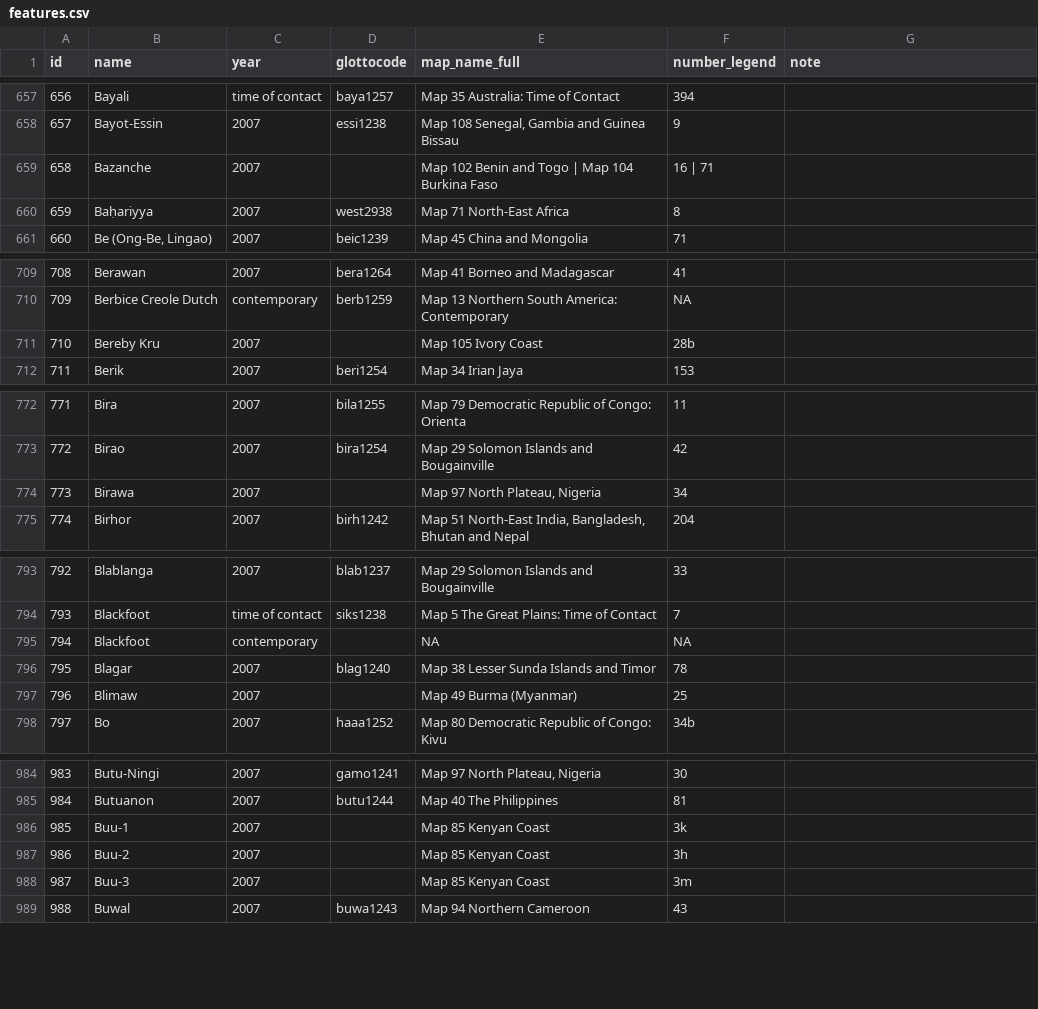
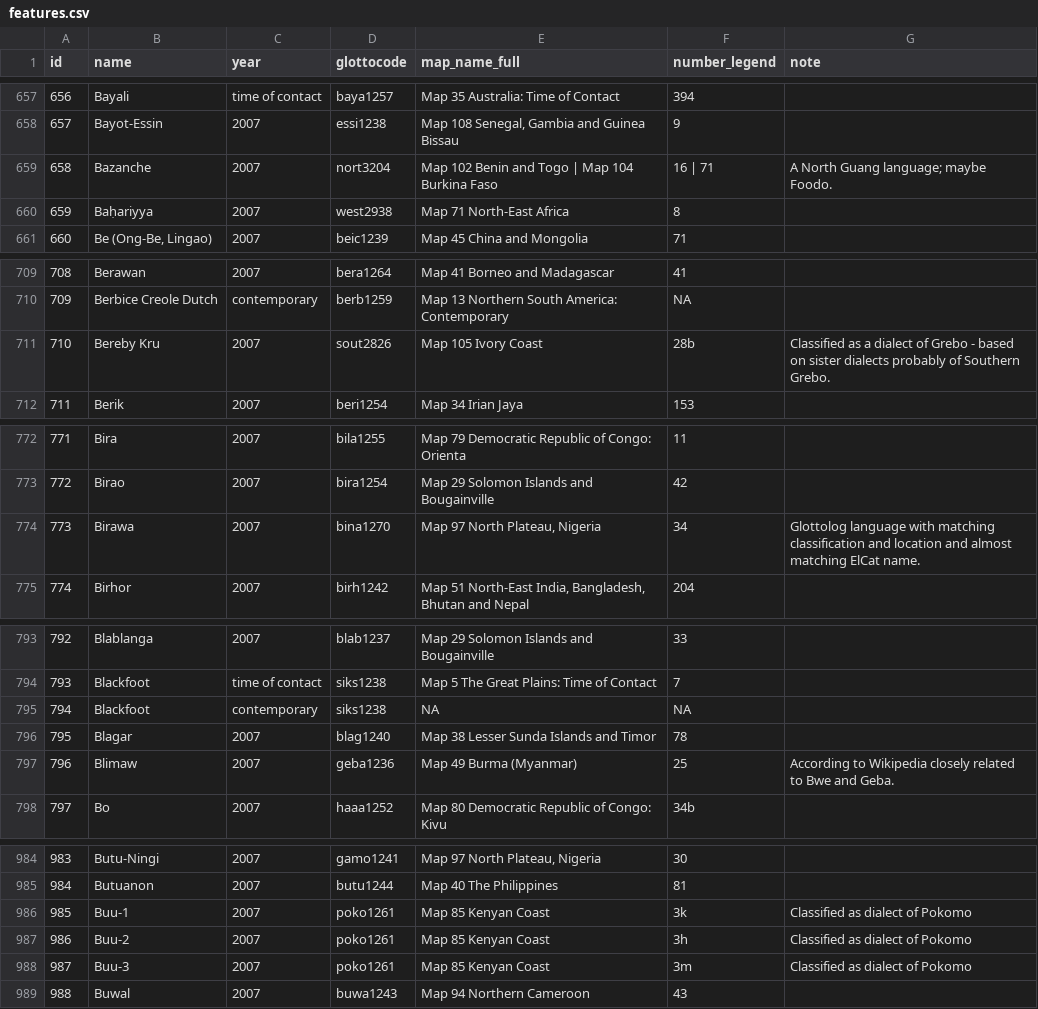
Before and after one commit to Glottography/asher2007world, a CSV file: etc/features.csv, drawn as a sheet; only a part is shown, gaps mark what is left out; the diff covers the shown part only.

Commit message:
a couple more Glottocodes

```diff
--- a/etc/features.csv
+++ b/etc/features.csv
@@ -658,3 +658,3 @@ id,name,year,glottocode,map_name_full,number_legend,note
 657,Bayot-Essin,2007,essi1238,"Map 108 Senegal, Gambia and Guinea Bissau",9,
-658,Bazanche,2007,,Map 102 Benin and Togo | Map 104 Burkina Faso,16 | 71,
+658,Bazanche,2007,nort3204,Map 102 Benin and Togo | Map 104 Burkina Faso,16 | 71,A North Guang language; maybe Foodo.
 659,Baḥariyya,2007,west2938,Map 71 North-East Africa,8,
@@ -710,3 +710,3 @@ id,name,year,glottocode,map_name_full,number_legend,note
 709,Berbice Creole Dutch,contemporary,berb1259,Map 13 Northern South America: Contemporary,NA,
-710,Bereby Kru,2007,,Map 105 Ivory Coast,28b,
+710,Bereby Kru,2007,sout2826,Map 105 Ivory Coast,28b,Classified as a dialect of Grebo - based on sister dialects probably of Southern Grebo.
 711,Berik,2007,beri1254,Map 34 Irian Jaya,153,
@@ -773,3 +773,3 @@ id,name,year,glottocode,map_name_full,number_legend,note
 772,Birao,2007,bira1254,Map 29 Solomon Islands and Bougainville,42,
-773,Birawa,2007,,"Map 97 North Plateau, Nigeria",34,
+773,Birawa,2007,bina1270,"Map 97 North Plateau, Nigeria",34,Glottolog language with matching classification and location and almost matching ElCat name.
 774,Birhor,2007,birh1242,"Map 51 North-East India, Bangladesh, Bhutan and Nepal",204,
@@ -794,5 +794,5 @@ id,name,year,glottocode,map_name_full,number_legend,note
 793,Blackfoot,time of contact,siks1238,Map 5 The Great Plains: Time of Contact,7,
-794,Blackfoot,contemporary,,NA,NA,
+794,Blackfoot,contemporary,siks1238,NA,NA,
 795,Blagar,2007,blag1240,Map 38 Lesser Sunda Islands and Timor,78,
-796,Blimaw,2007,,Map 49 Burma (Myanmar),25,
+796,Blimaw,2007,geba1236,Map 49 Burma (Myanmar),25,According to Wikipedia closely related to Bwe and Geba.
 797,Bo,2007,haaa1252,Map 80 Democratic Republic of Congo: Kivu,34b,
@@ -985,5 +985,5 @@ id,name,year,glottocode,map_name_full,number_legend,note
 984,Butuanon,2007,butu1244,Map 40 The Philippines,81,
-985,Buu-1,2007,,Map 85 Kenyan Coast,3k,
-986,Buu-2,2007,,Map 85 Kenyan Coast,3h,
-987,Buu-3,2007,,Map 85 Kenyan Coast,3m,
+985,Buu-1,2007,poko1261,Map 85 Kenyan Coast,3k,Classified as dialect of Pokomo
+986,Buu-2,2007,poko1261,Map 85 Kenyan Coast,3h,Classified as dialect of Pokomo
+987,Buu-3,2007,poko1261,Map 85 Kenyan Coast,3m,Classified as dialect of Pokomo
 988,Buwal,2007,buwa1243,Map 94 Northern Cameroon,43,
```
Also changed, not shown: 44 edited cells elsewhere in this file.
